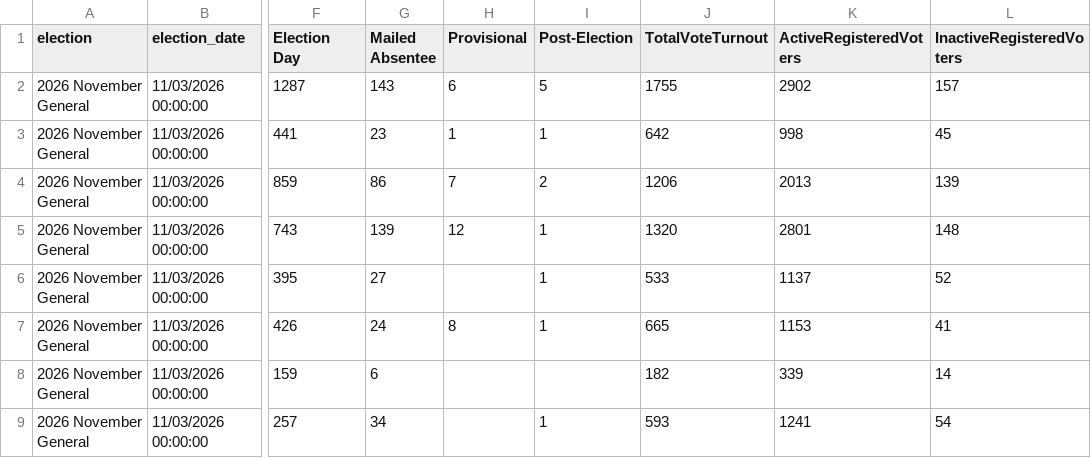
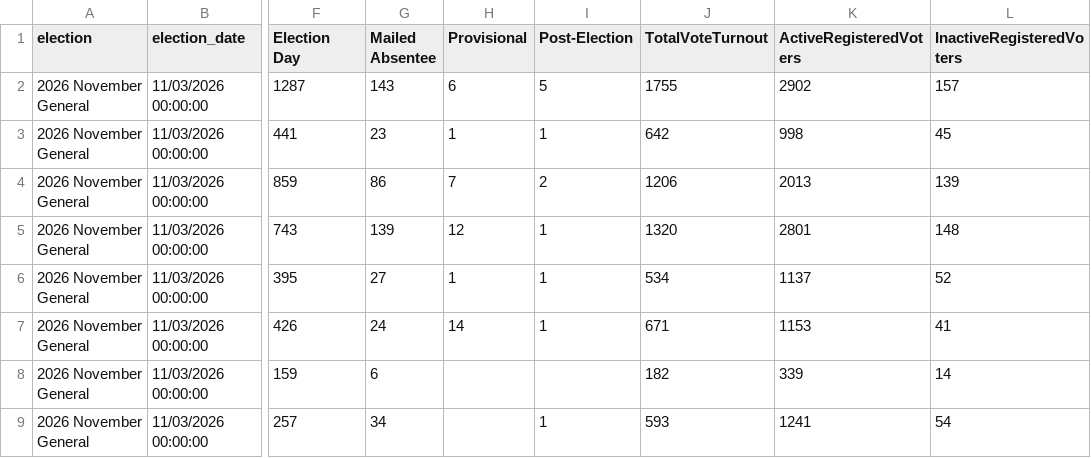
Before and after one commit to rkudeshi/VoteFlow, a CSV file: sources/state-results/2026-November-General/turnout.csv, drawn as a sheet; only a part is shown, gaps mark what is left out; the diff names each change by its address in the sheet, - before the commit and + after, or states it on an @@ line.

```diff
--- a/sources/state-results/2026-November-General/turnout.csv
+++ b/sources/state-results/2026-November-General/turnout.csv
-H6 (Provisional): (empty)
+H6 (Provisional): 1
-J6 (TotalVoteTurnout): 533
+J6 (TotalVoteTurnout): 534
-H7 (Provisional): 8
+H7 (Provisional): 14
-J7 (TotalVoteTurnout): 665
+J7 (TotalVoteTurnout): 671
```
Also changed, not shown: 4 other files.
